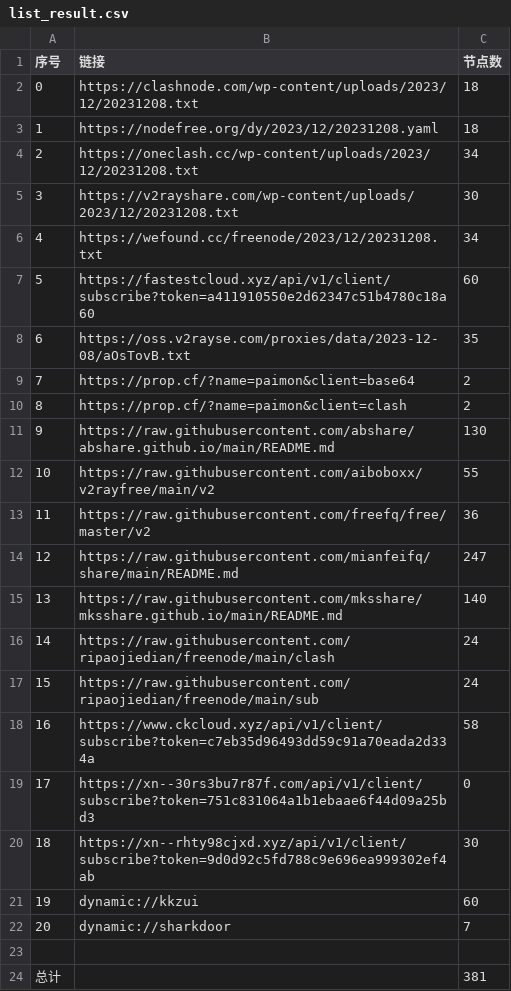
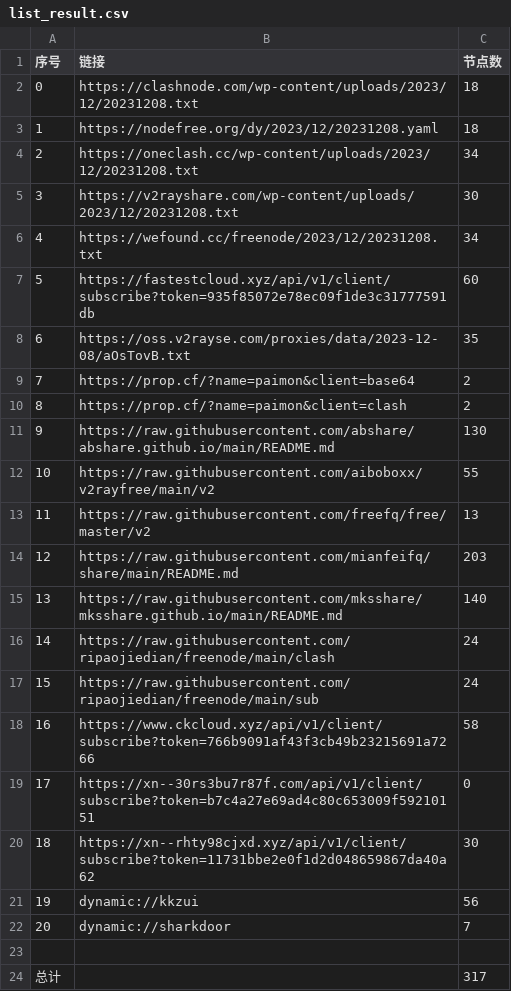
Before and after one commit to WTNLXTBL/Node-Fetch, a CSV file: list_result.csv, drawn as a sheet.

```diff
--- a/list_result.csv
+++ b/list_result.csv
@@ -6,3 +6,3 @@
 4,https://wefound.cc/freenode/2023/12/20231208.txt,34
-5,https://fastestcloud.xyz/api/v1/client/subscribe?token=a411910550e2d62347c51b4780c18a60,60
+5,https://fastestcloud.xyz/api/v1/client/subscribe?token=935f85072e78ec09f1de3c31777591db,60
 6,https://oss.v2rayse.com/proxies/data/2023-12-08/aOsTovB.txt,35
@@ -12,4 +12,4 @@
 10,https://raw.githubusercontent.com/aiboboxx/v2rayfree/main/v2,55
-11,https://raw.githubusercontent.com/freefq/free/master/v2,36
-12,https://raw.githubusercontent.com/mianfeifq/share/main/README.md,247
+11,https://raw.githubusercontent.com/freefq/free/master/v2,13
+12,https://raw.githubusercontent.com/mianfeifq/share/main/README.md,203
 13,https://raw.githubusercontent.com/mksshare/mksshare.github.io/main/README.md,140
@@ -17,8 +17,8 @@
 15,https://raw.githubusercontent.com/ripaojiedian/freenode/main/sub,24
-16,https://www.ckcloud.xyz/api/v1/client/subscribe?token=c7eb35d96493dd59c91a70eada2d334a,58
-17,https://xn--30rs3bu7r87f.com/api/v1/client/subscribe?token=751c831064a1b1ebaae6f44d09a25bd3,0
-18,https://xn--rhty98cjxd.xyz/api/v1/client/subscribe?token=9d0d92c5fd788c9e696ea999302ef4ab,30
-19,dynamic://kkzui,60
+16,https://www.ckcloud.xyz/api/v1/client/subscribe?token=766b9091af43f3cb49b23215691a7266,58
+17,https://xn--30rs3bu7r87f.com/api/v1/client/subscribe?token=b7c4a27e69ad4c80c653009f59210151,0
+18,https://xn--rhty98cjxd.xyz/api/v1/client/subscribe?token=11731bbe2e0f1d2d048659867da40a62,30
+19,dynamic://kkzui,56
 20,dynamic://sharkdoor,7
 
-总计,,381
+总计,,317
```
Also changed, not shown: 14 other files.
